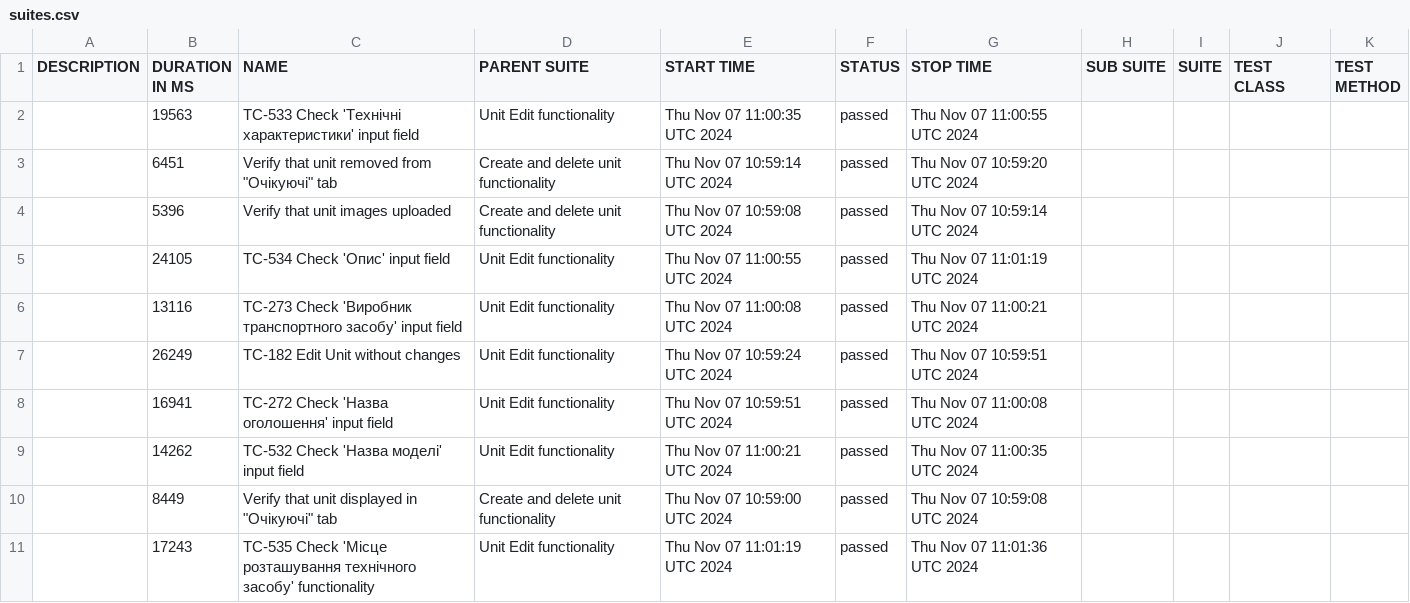
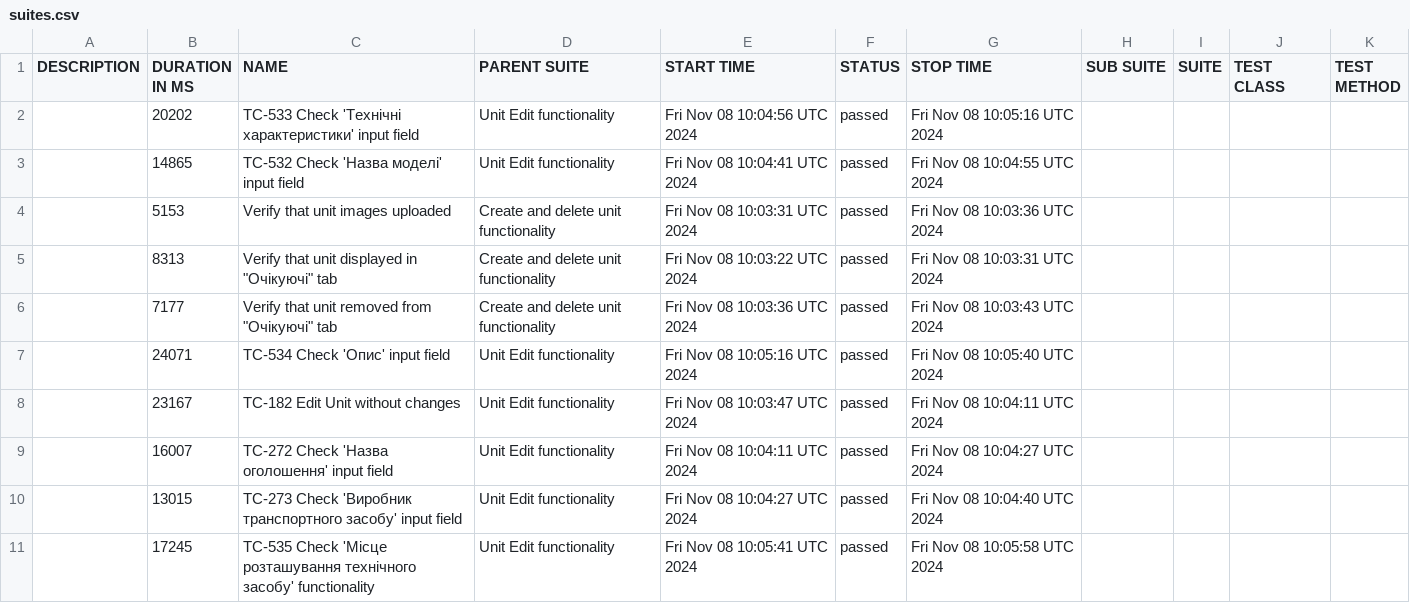
Before and after one commit to haite4/cypress_team, a CSV file: data/suites.csv, drawn as a sheet.

```diff
--- a/data/suites.csv
+++ b/data/suites.csv
@@ -1,11 +1,11 @@
 "DESCRIPTION","DURATION IN MS","NAME","PARENT SUITE","START TIME","STATUS","STOP TIME","SUB SUITE","SUITE","TEST CLASS","TEST METHOD"
-"","19563","TC-533 Check 'Технічні характеристики' input field","Unit Edit functionality","Thu Nov 07 11:00:35 UTC 2024","passed","Thu Nov 07 11:00:55 UTC 2024","","","",""
-"","6451","Verify that unit removed from ""Очікуючі"" tab","Create and delete unit functionality","Thu Nov 07 10:59:14 UTC 2024","passed","Thu Nov 07 10:59:20 UTC 2024","","","",""
-"","5396","Verify that unit images uploaded","Create and delete unit functionality","Thu Nov 07 10:59:08 UTC 2024","passed","Thu Nov 07 10:59:14 UTC 2024","","","",""
-"","24105","TC-534 Check 'Опис' input field","Unit Edit functionality","Thu Nov 07 11:00:55 UTC 2024","passed","Thu Nov 07 11:01:19 UTC 2024","","","",""
-"","13116","TC-273 Check 'Виробник транспортного засобу' input field","Unit Edit functionality","Thu Nov 07 11:00:08 UTC 2024","passed","Thu Nov 07 11:00:21 UTC 2024","","","",""
-"","26249","TC-182 Edit Unit without changes","Unit Edit functionality","Thu Nov 07 10:59:24 UTC 2024","passed","Thu Nov 07 10:59:51 UTC 2024","","","",""
-"","16941","TC-272 Check 'Назва оголошення' input field","Unit Edit functionality","Thu Nov 07 10:59:51 UTC 2024","passed","Thu Nov 07 11:00:08 UTC 2024","","","",""
-"","14262","TC-532 Check 'Назва моделі' input field","Unit Edit functionality","Thu Nov 07 11:00:21 UTC 2024","passed","Thu Nov 07 11:00:35 UTC 2024","","","",""
-"","8449","Verify that unit displayed in ""Очікуючі"" tab","Create and delete unit functionality","Thu Nov 07 10:59:00 UTC 2024","passed","Thu Nov 07 10:59:08 UTC 2024","","","",""
-"","17243","TC-535 Check 'Місце розташування технічного засобу' functionality","Unit Edit functionality","Thu Nov 07 11:01:19 UTC 2024","passed","Thu Nov 07 11:01:36 UTC 2024","","","",""
+"","20202","TC-533 Check 'Технічні характеристики' input field","Unit Edit functionality","Fri Nov 08 10:04:56 UTC 2024","passed","Fri Nov 08 10:05:16 UTC 2024","","","",""
+"","14865","TC-532 Check 'Назва моделі' input field","Unit Edit functionality","Fri Nov 08 10:04:41 UTC 2024","passed","Fri Nov 08 10:04:55 UTC 2024","","","",""
+"","5153","Verify that unit images uploaded","Create and delete unit functionality","Fri Nov 08 10:03:31 UTC 2024","passed","Fri Nov 08 10:03:36 UTC 2024","","","",""
+"","8313","Verify that unit displayed in ""Очікуючі"" tab","Create and delete unit functionality","Fri Nov 08 10:03:22 UTC 2024","passed","Fri Nov 08 10:03:31 UTC 2024","","","",""
+"","7177","Verify that unit removed from ""Очікуючі"" tab","Create and delete unit functionality","Fri Nov 08 10:03:36 UTC 2024","passed","Fri Nov 08 10:03:43 UTC 2024","","","",""
+"","24071","TC-534 Check 'Опис' input field","Unit Edit functionality","Fri Nov 08 10:05:16 UTC 2024","passed","Fri Nov 08 10:05:40 UTC 2024","","","",""
+"","23167","TC-182 Edit Unit without changes","Unit Edit functionality","Fri Nov 08 10:03:47 UTC 2024","passed","Fri Nov 08 10:04:11 UTC 2024","","","",""
+"","16007","TC-272 Check 'Назва оголошення' input field","Unit Edit functionality","Fri Nov 08 10:04:11 UTC 2024","passed","Fri Nov 08 10:04:27 UTC 2024","","","",""
+"","13015","TC-273 Check 'Виробник транспортного засобу' input field","Unit Edit functionality","Fri Nov 08 10:04:27 UTC 2024","passed","Fri Nov 08 10:04:40 UTC 2024","","","",""
+"","17245","TC-535 Check 'Місце розташування технічного засобу' functionality","Unit Edit functionality","Fri Nov 08 10:05:41 UTC 2024","passed","Fri Nov 08 10:05:58 UTC 2024","","","",""
```
Also changed, not shown: 34 other files.
